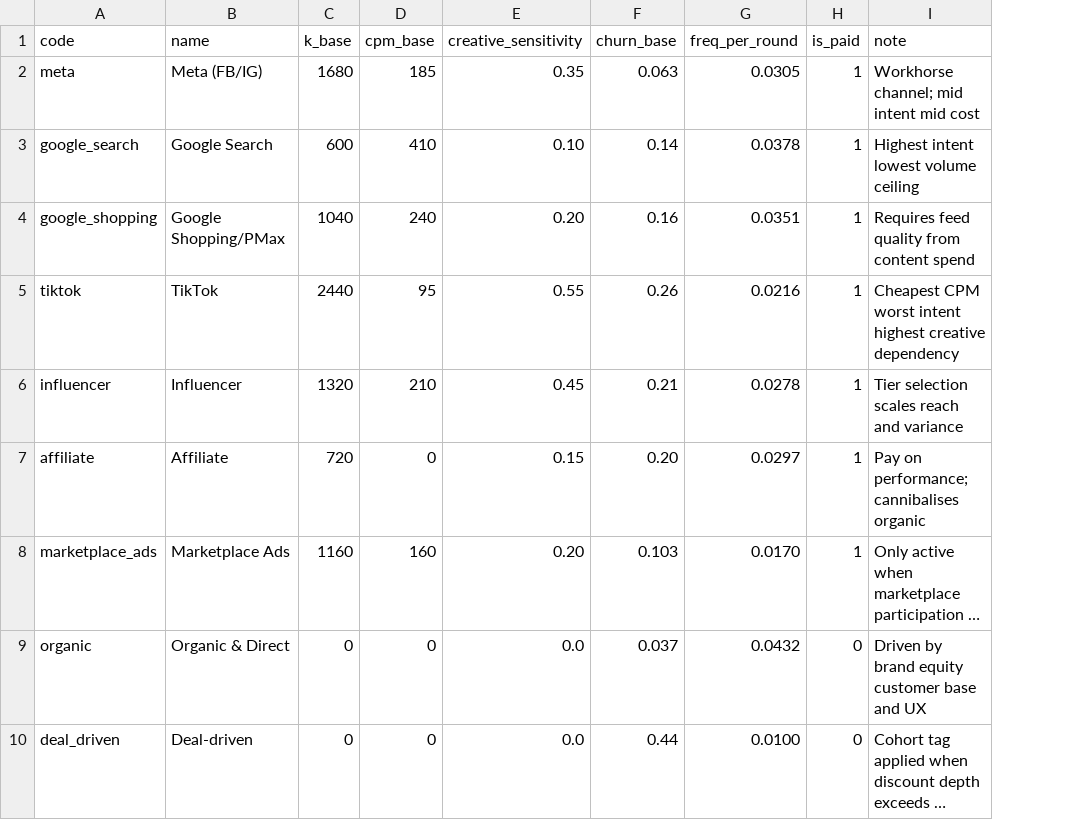
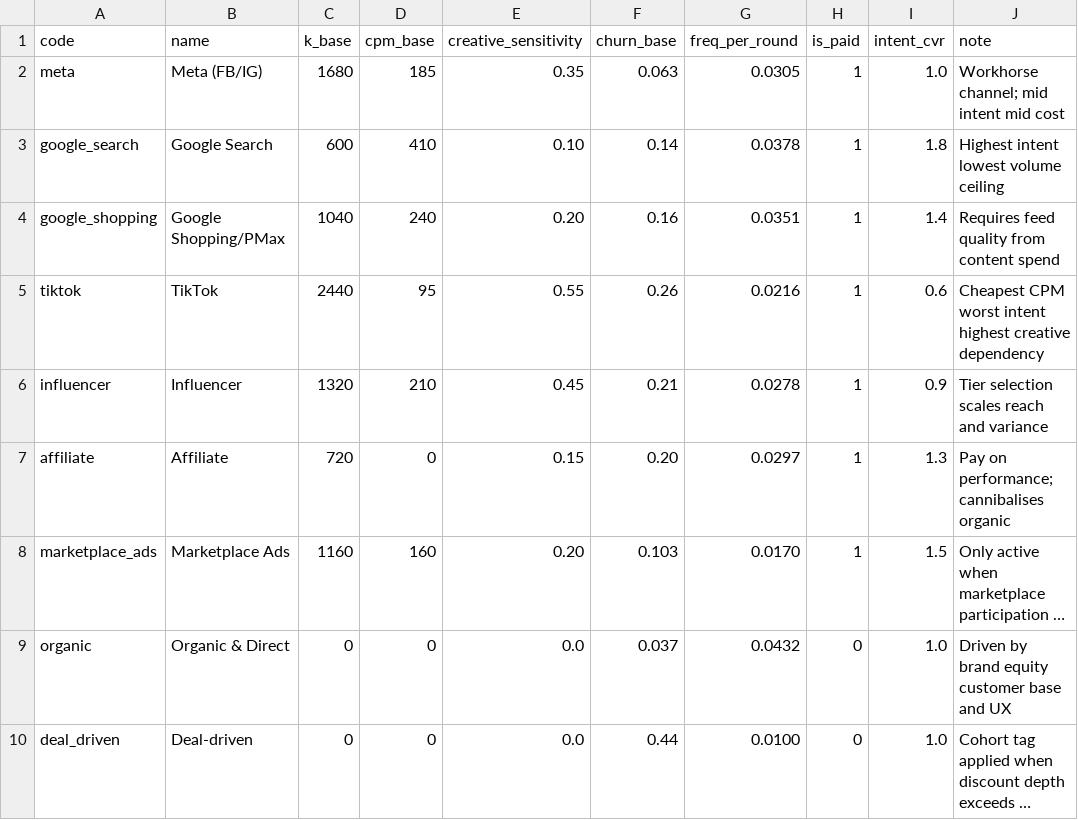
Before and after one commit to mtbashir/ecomsimulation, a CSV file: params/channels.csv, drawn as a sheet; long unchanged cells end in …; the diff names each change by its address in the sheet, - before the commit and + after, or states it on an @@ line.

```diff
--- a/params/channels.csv
+++ b/params/channels.csv
+column I (intent_cvr), rows 2-10: 1.0 | 1.8 | 1.4 | 0.6 | 0.9 | 1.3 | 1.5 | 1.0 | 1.0
```
Also changed, not shown: 12 other files.
